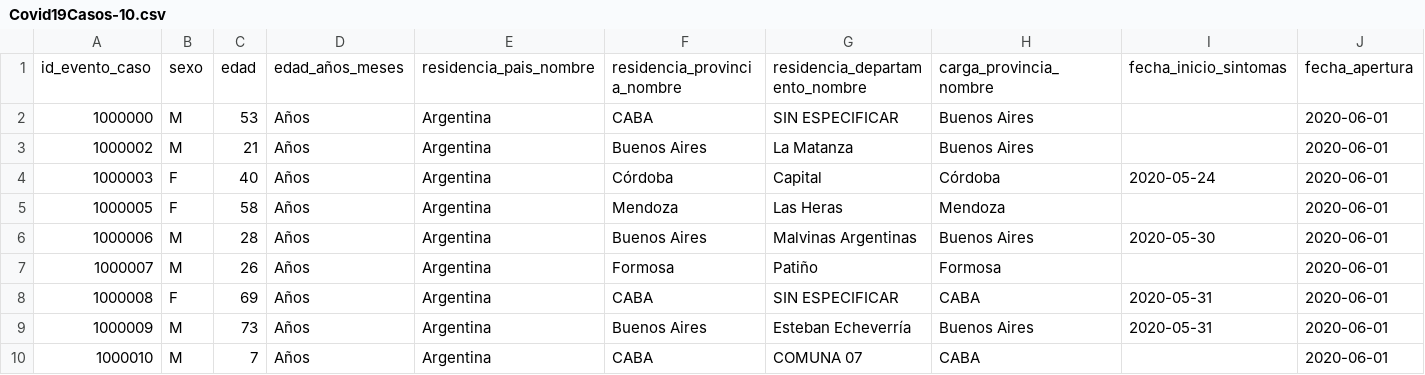
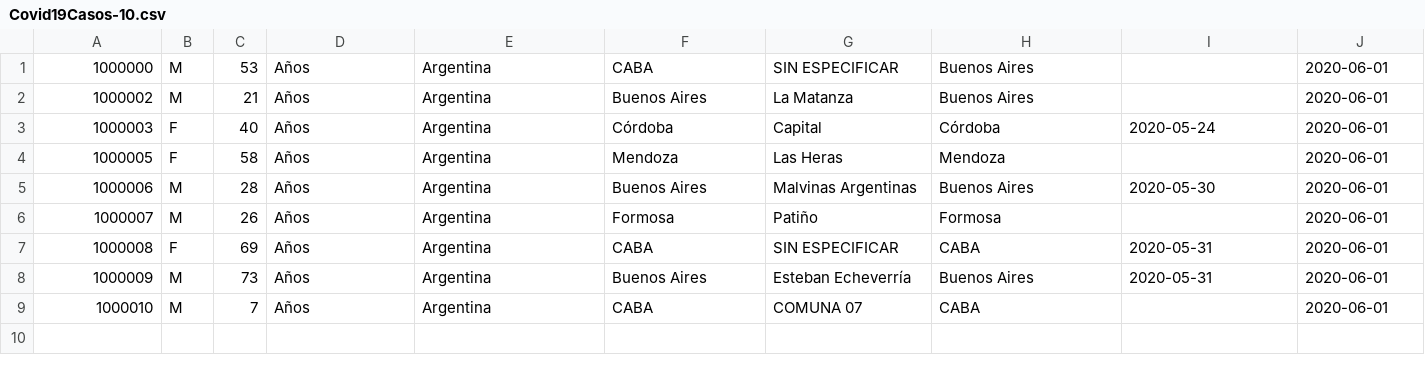
Before and after one commit to juanfolco/TP2-PIII-Folco-Tzvir, a CSV file: Test_files/Covid19Casos-10.csv, drawn as a sheet; only a part is shown; rows hold the shown columns only; the diff names each change by its address in the sheet, - before the commit and + after, or states it on an @@ line.

```diff
--- a/Test_files/Covid19Casos-10.csv
+++ b/Test_files/Covid19Casos-10.csv
-row 1: id_evento_caso | sexo | edad | edad_años_meses | residencia_pais_nombre | residencia_provincia_nombre | residencia_departamento_nombre | carga_provincia_nombre | fecha_inicio_sintomas | fecha_apertura
```
Also changed, not shown: Test_files/Covid19Casos-1000.csv, 19 other files.
